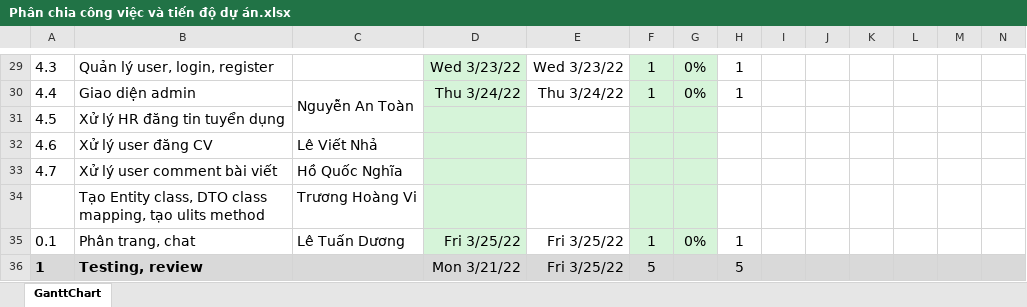
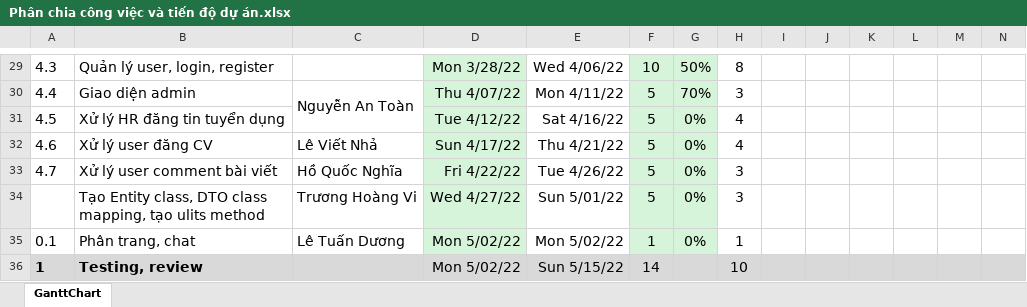
Before and after one commit to Thanh-Bao/MangXaHoiViecLamIT, an Excel workbook: TÀI LIỆU/Phân chia công việc và tiến độ dự án.xlsx, sheet GanttChart, drawn as a sheet; only a part is shown, gaps mark what is left out; values as stored, in another font and other column widths than the file's, no borders; conditional formats not drawn; removed rows and columns are numbered as before the commit, all else as after; rows hold the shown columns only; ↵ is a line break in a cell; the diff covers the shown part only; the diff names each change by its address in the sheet, - before the commit and + after, or states it on an @@ line.

```diff
--- a/TÀI LIỆU/Phân chia công việc và tiến độ dự án.xlsx (sheet GanttChart)
+++ b/TÀI LIỆU/Phân chia công việc và tiến độ dự án.xlsx (sheet GanttChart)
-D29: Wed 3/23/22
+D29: Mon 3/28/22
-E29: Wed 3/23/22
+E29: Wed 4/06/22
-F29: 1
+F29: 10
-G29: 0%
+G29: 50%
-H29: 1
+H29: 8
-D30: Thu 3/24/22
+D30: Thu 4/07/22
-E30: Thu 3/24/22
+E30: Mon 4/11/22
-F30: 1
+F30: 5
-G30: 0%
+G30: 70%
-H30: 1
+H30: 3
-row 31: 4.5 | Xử lý HR đăng tin tuyển dụng
+row 31: 4.5 | Xử lý HR đăng tin tuyển dụng |  | Tue 4/12/22 | Sat 4/16/22 | 5 | 0% | 4
-D32: (empty)
+D32: Sun 4/17/22
-E32: (empty)
+E32: Thu 4/21/22
-F32:F33: (empty)
+F32:F33: 5
-G32:G33: (empty)
+G32:G33: 0%
-H32: (empty)
+H32: 4
-D33: (empty)
+D33: Fri 4/22/22
-E33: (empty)
+E33: Tue 4/26/22
-H33: (empty)
+H33: 3
-row 34:  | Tạo Entity class, DTO class ↵ mapping, tạo ulits method | Trương Hoàng Vi
+row 34:  | Tạo Entity class, DTO class ↵ mapping, tạo ulits method | Trương Hoàng Vi | Wed 4/27/22 | Sun 5/01/22 | 5 | 0% | 3
-D35: Fri 3/25/22
+D35: Mon 5/02/22
-E35: Fri 3/25/22
+E35: Mon 5/02/22
-D36: Mon 3/21/22
+D36: Mon 5/02/22
-E36: Fri 3/25/22
+E36: Sun 5/15/22
-F36: 5
+F36: 14
-H36: 5
+H36: 10
```
Also changed, not shown: 1 added row, 1 removed row and 55 edited cells elsewhere in this sheet, 1 other file.
